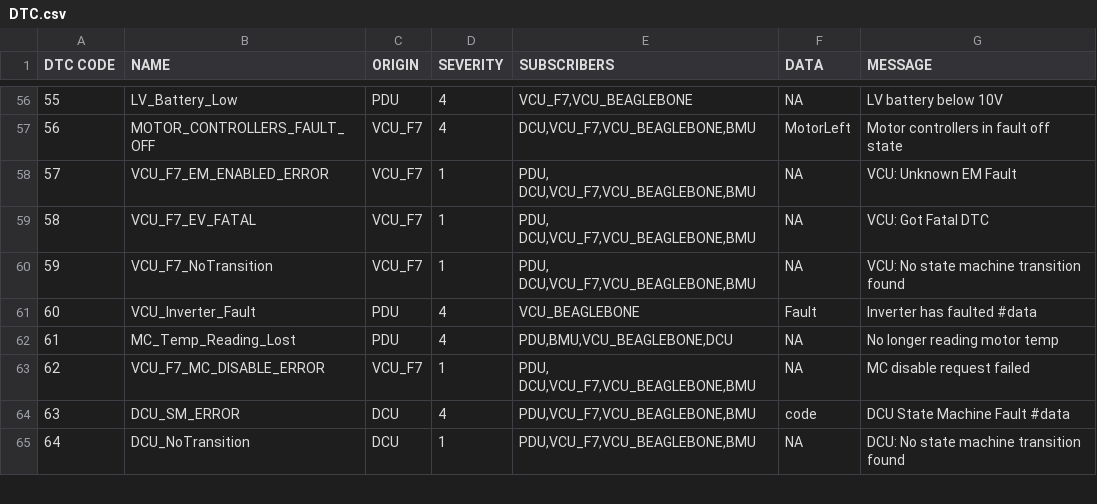
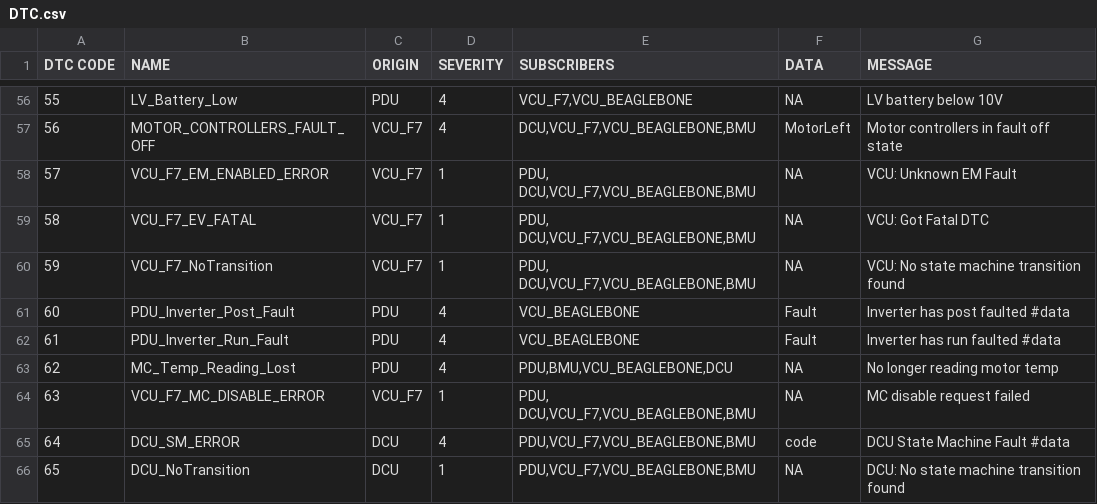
Before and after one commit to UWaterloo-Formula-Electric/firmware, a CSV file: common/Data/DTC.csv, drawn as a sheet; only a part is shown, gaps mark what is left out; addresses are those after the commit; the diff names each change by its address in the sheet, - before the commit and + after, or states it on an @@ line.

Commit message:
Split inv fault dtcs into run and post since they don't fit in 48bits of dtc data (64 bits reqd)

```diff
--- a/common/Data/DTC.csv
+++ b/common/Data/DTC.csv
+row 61: 60 | PDU_Inverter_Post_Fault | PDU | 4 | VCU_BEAGLEBONE | Fault | Inverter has post faulted #data
@@ column A (DTC CODE) renumbered from row 62 down @@
-B62 (NAME): VCU_Inverter_Fault
+B62 (NAME): PDU_Inverter_Run_Fault
-G62 (MESSAGE): Inverter has faulted #data
+G62 (MESSAGE): Inverter has run faulted #data
```
Also changed, not shown: 1 other file.
